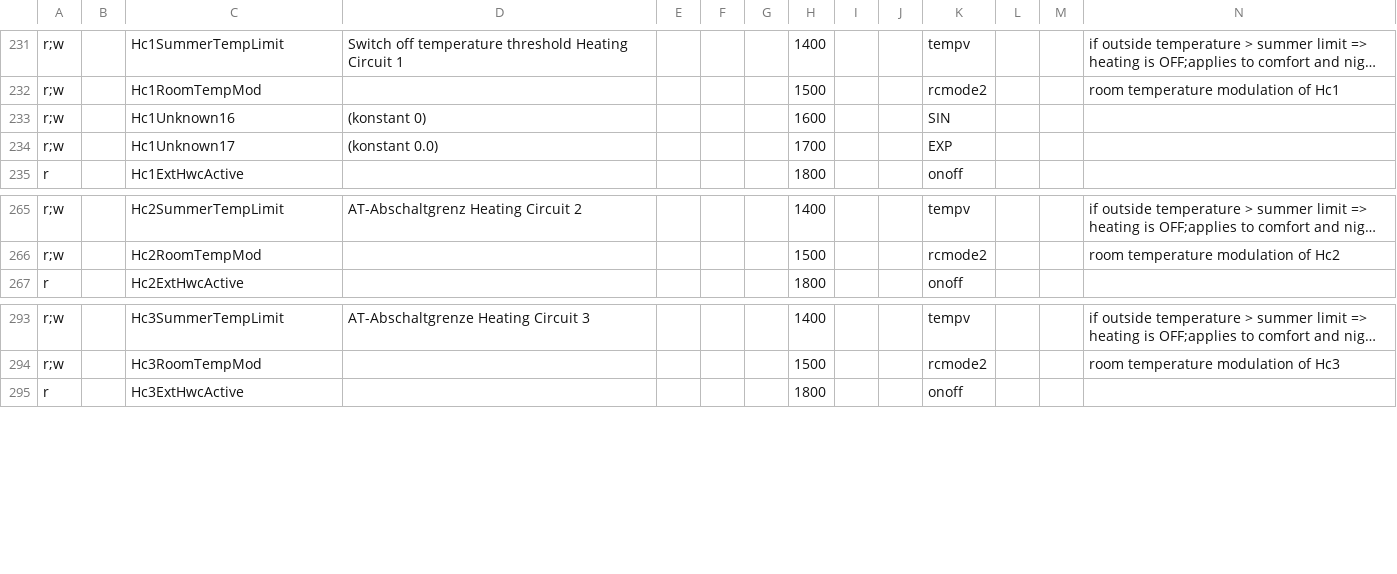
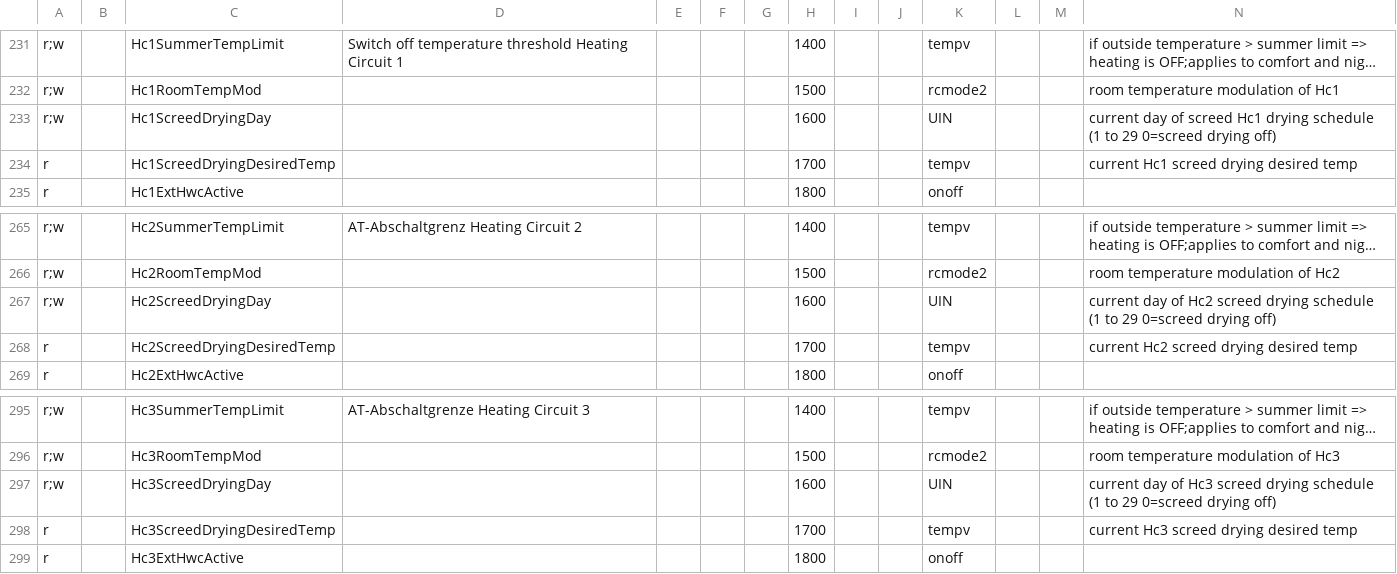
Before and after one commit to stadid/ebusd-configuration, a CSV file: ebusd-2.1.x/en/vaillant/15.ctlv2.csv, drawn as a sheet; only a part is shown, gaps mark what is left out; long unchanged cells end in …; removed rows and columns are numbered as before the commit, all else as after; rows hold the shown columns only; the diff names each change by its address in the sheet, - before the commit and + after, or states it on an @@ line.

Commit message:
Adding Screed drying registers for Hc1, Hc2, Hc3 - courtesy @chrizzzp

```diff
--- a/ebusd-2.1.x/en/vaillant/15.ctlv2.csv
+++ b/ebusd-2.1.x/en/vaillant/15.ctlv2.csv
-row 233: r;w |  | Hc1Unknown16 | (konstant 0) |  |  |  | 1600 |  |  | SIN
-row 234: r;w |  | Hc1Unknown17 | (konstant 0.0) |  |  |  | 1700 |  |  | EXP
+row 233: r;w |  | Hc1ScreedDryingDay |  |  |  |  | 1600 |  |  | UIN |  |  | current day of screed Hc1 drying schedule (1 to 29 0=screed drying off)
+row 234: r |  | Hc1ScreedDryingDesiredTemp |  |  |  |  | 1700 |  |  | tempv |  |  | current Hc1 screed drying desired temp
+row 267: r;w |  | Hc2ScreedDryingDay |  |  |  |  | 1600 |  |  | UIN |  |  | current day of Hc2 screed drying schedule (1 to 29 0=screed drying off)
+row 268: r |  | Hc2ScreedDryingDesiredTemp |  |  |  |  | 1700 |  |  | tempv |  |  | current Hc2 screed drying desired temp
+row 297: r;w |  | Hc3ScreedDryingDay |  |  |  |  | 1600 |  |  | UIN |  |  | current day of Hc3 screed drying schedule (1 to 29 0=screed drying off)
+row 298: r |  | Hc3ScreedDryingDesiredTemp |  |  |  |  | 1700 |  |  | tempv |  |  | current Hc3 screed drying desired temp
```
